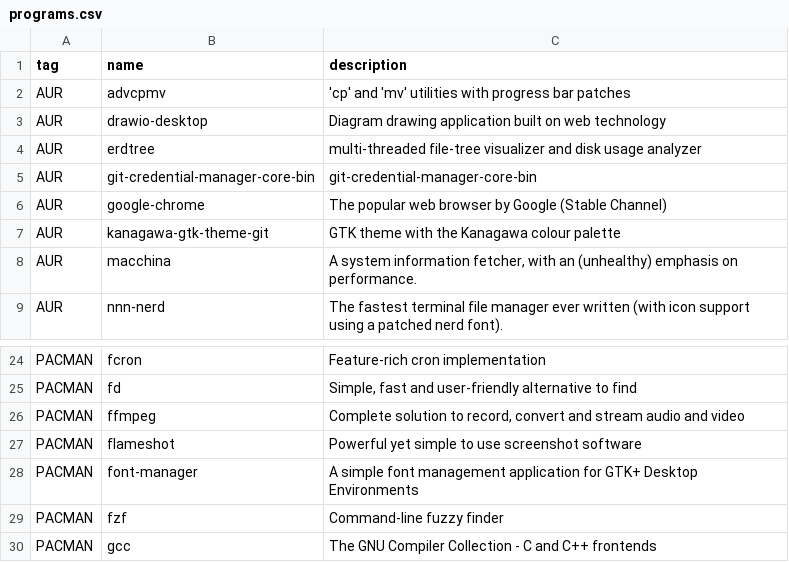
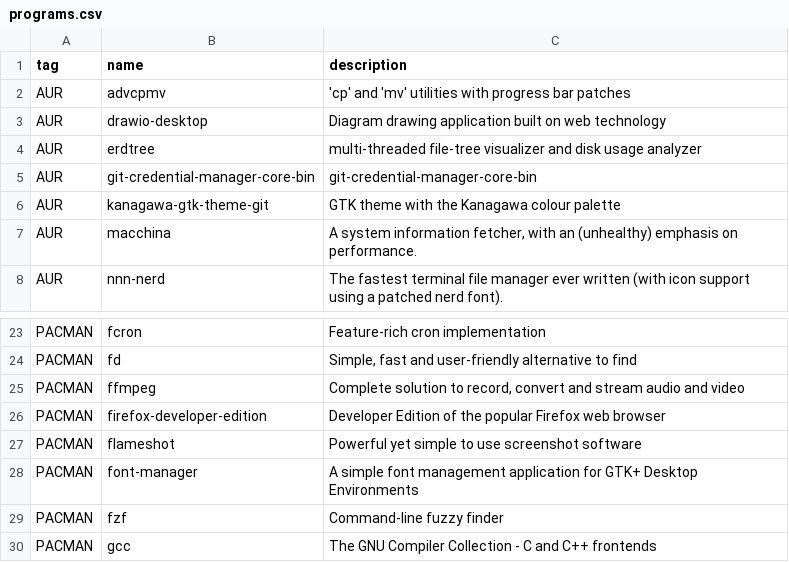
Before and after one commit to oniani/dot, a CSV file: programs.csv, drawn as a sheet; only a part is shown, gaps mark what is left out.

```diff
--- a/programs.csv
+++ b/programs.csv
@@ -5,3 +5,2 @@ AUR,erdtree,"multi-threaded file-tree visualizer and disk usage analyzer"
 AUR,git-credential-manager-core-bin,"git-credential-manager-core-bin"
-AUR,google-chrome,"The popular web browser by Google (Stable Channel)"
 AUR,kanagawa-gtk-theme-git,"GTK theme with the Kanagawa colour palette"
@@ -26,2 +25,3 @@ PACMAN,fd,"Simple, fast and user-friendly alternative to find"
 PACMAN,ffmpeg,"Complete solution to record, convert and stream audio and video"
+PACMAN,firefox-developer-edition,"Developer Edition of the popular Firefox web browser"
 PACMAN,flameshot,"Powerful yet simple to use screenshot software"
```
Also changed, not shown: 3 other files.
